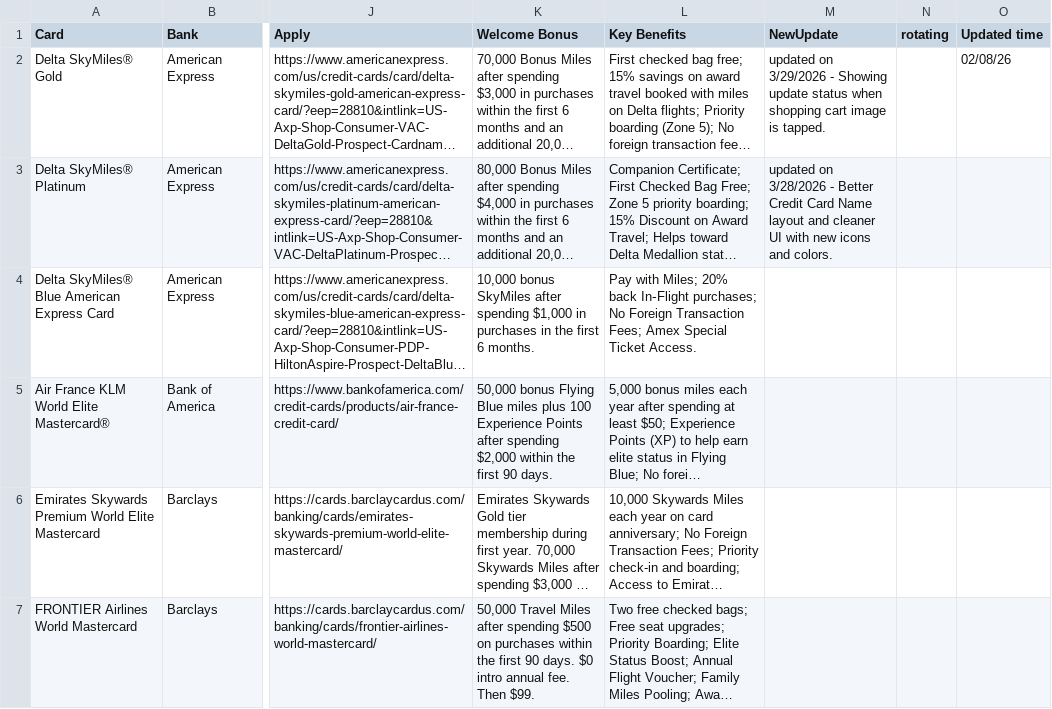
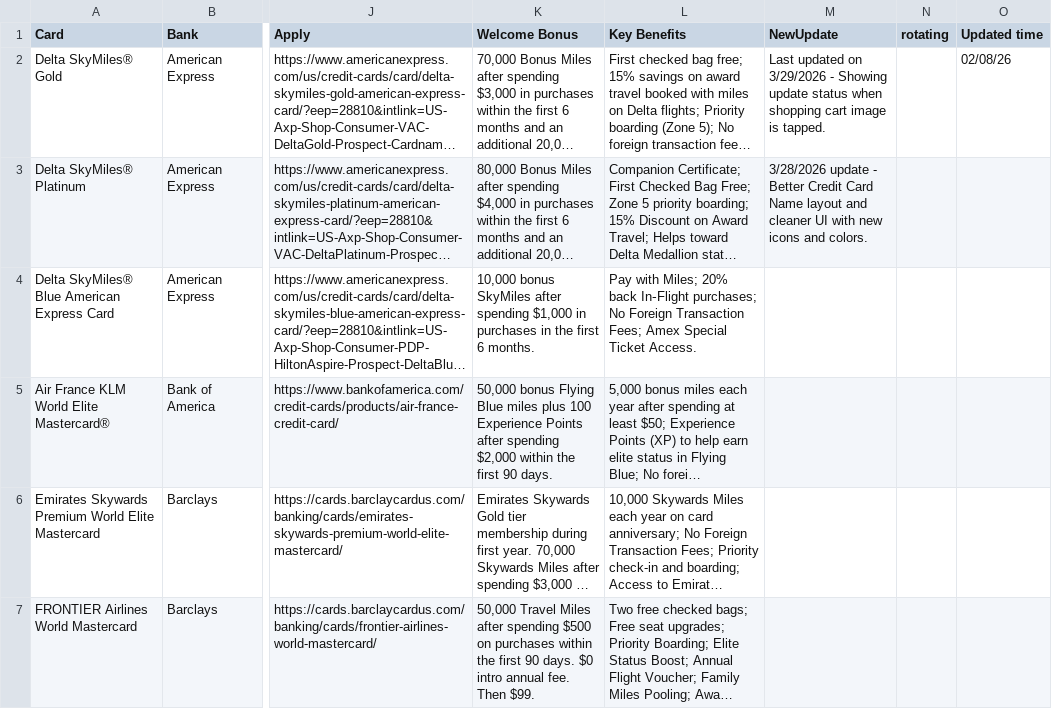
Before and after one commit to kierrachen/credit_card_app, a CSV file: credit_cards_clean_v3.csv, drawn as a sheet; only a part is shown, gaps mark what is left out; long unchanged cells end in …; the diff names each change by its address in the sheet, - before the commit and + after, or states it on an @@ line.

Commit message:
Change text on newupdate column.

```diff
--- a/credit_cards_clean_v3.csv
+++ b/credit_cards_clean_v3.csv
-M2 (NewUpdate): updated on…
+M2 (NewUpdate): Last updated on…
-M3 (NewUpdate): updated on 3/28/2026 - Better…
+M3 (NewUpdate): 3/28/2026 update - Better…
```
